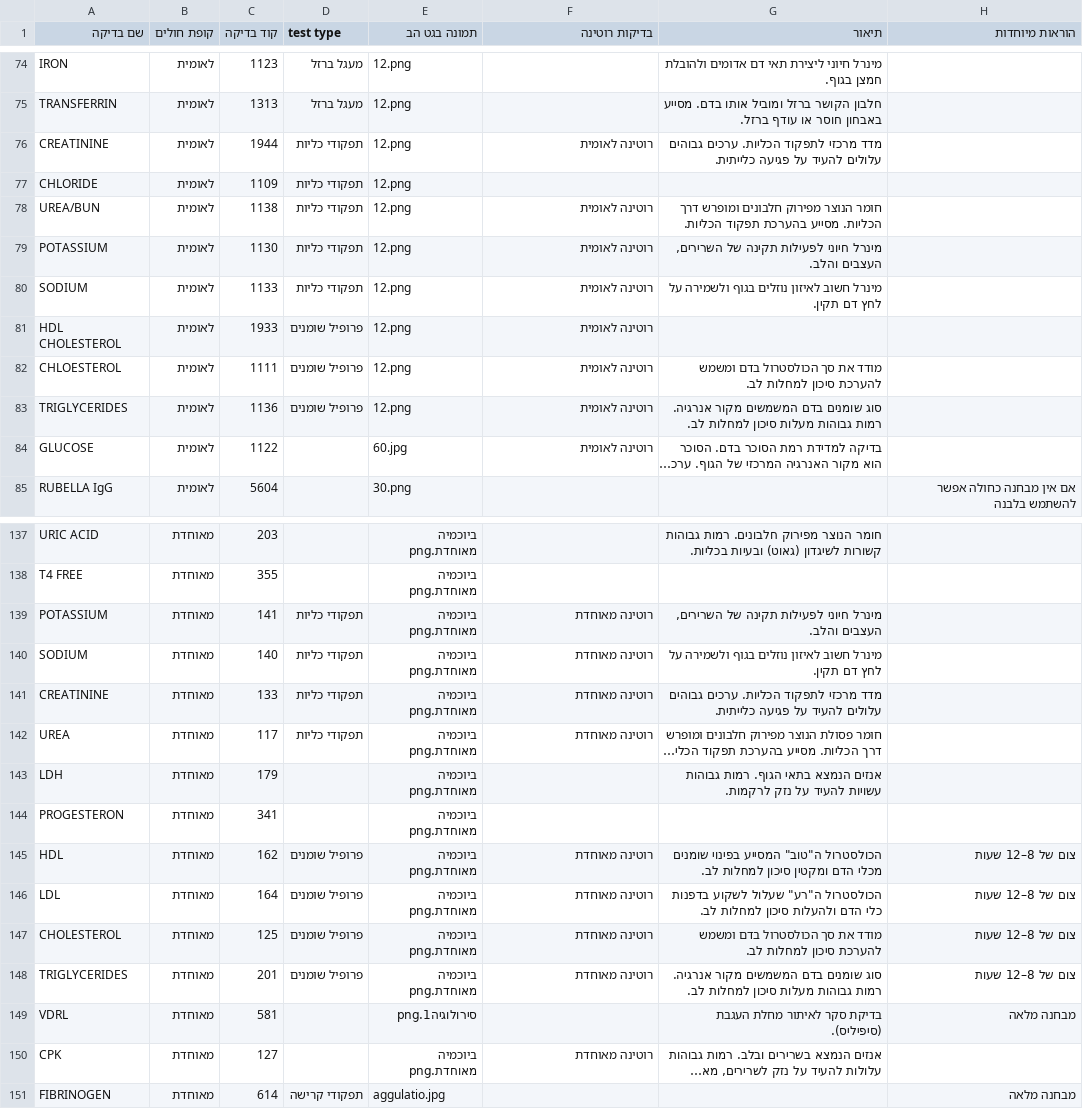
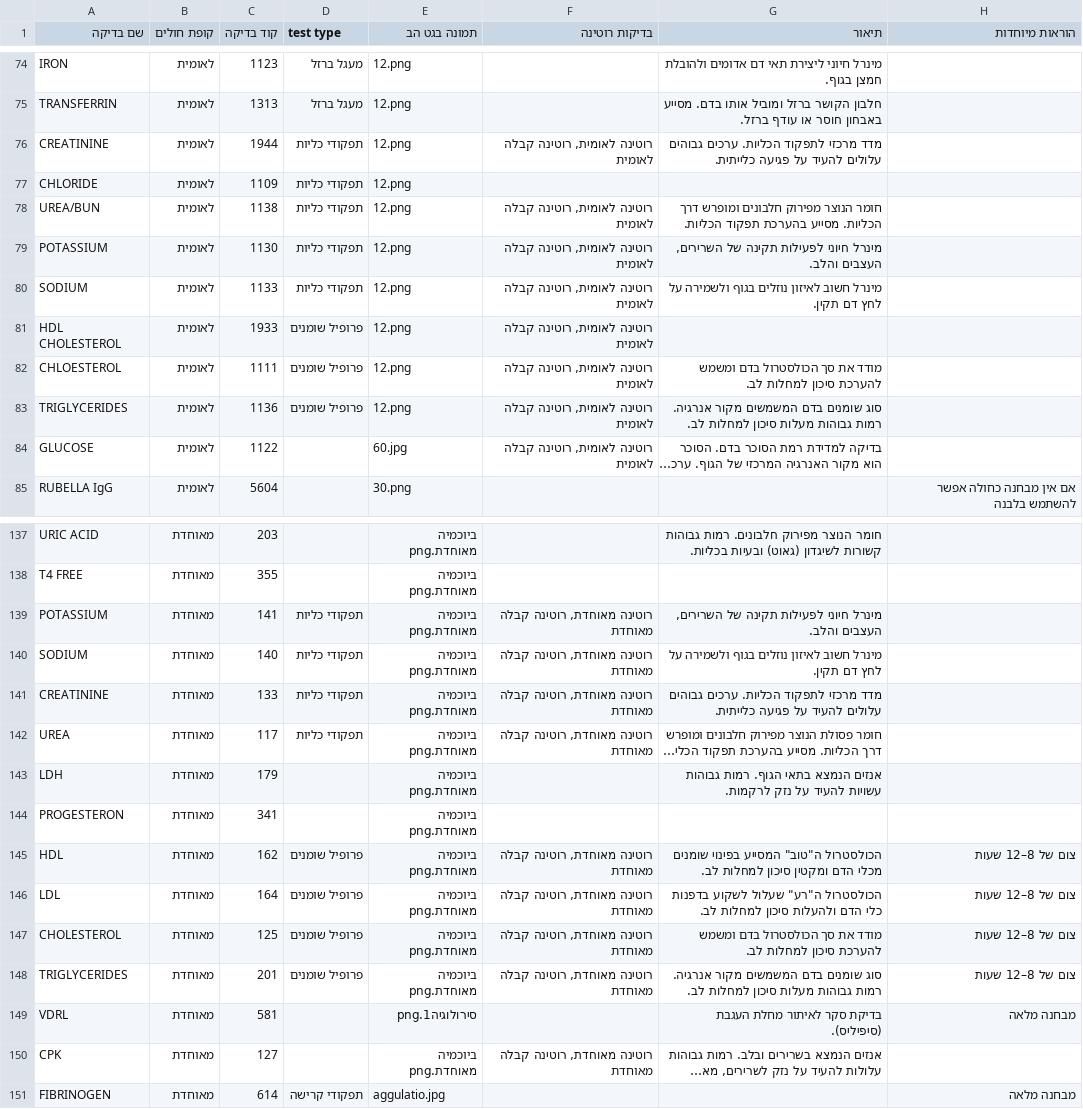
Before and after one commit to bdikotdm-pixel/2026, a CSV file: data/tests.csv, drawn as a sheet; only a part is shown, gaps mark what is left out; long unchanged cells end in …; the diff covers the shown part only; the diff names each change by its address in the sheet, - before the commit and + after, or states it on an @@ line.

Commit message:
עדכון בדיקות מעמוד הניהול (62 נערכו)

```diff
--- a/data/tests.csv
+++ b/data/tests.csv
-F76 (בדיקות רוטינה): רוטינה לאומית
+F76 (בדיקות רוטינה): רוטינה לאומית, רוטינה קבלה לאומית
-F78:F84 (בדיקות רוטינה): רוטינה לאומית
+F78:F84 (בדיקות רוטינה): רוטינה לאומית, רוטינה קבלה לאומית
-F139:F142 (בדיקות רוטינה): רוטינה מאוחדת
+F139:F142 (בדיקות רוטינה): רוטינה מאוחדת, רוטינה קבלה מאוחדת
-F145:F148 (בדיקות רוטינה): רוטינה מאוחדת
+F145:F148 (בדיקות רוטינה): רוטינה מאוחדת, רוטינה קבלה מאוחדת
-F150 (בדיקות רוטינה): רוטינה מאוחדת
+F150 (בדיקות רוטינה): רוטינה מאוחדת, רוטינה קבלה מאוחדת
```
Also changed, not shown: 45 edited cells elsewhere in this file.
